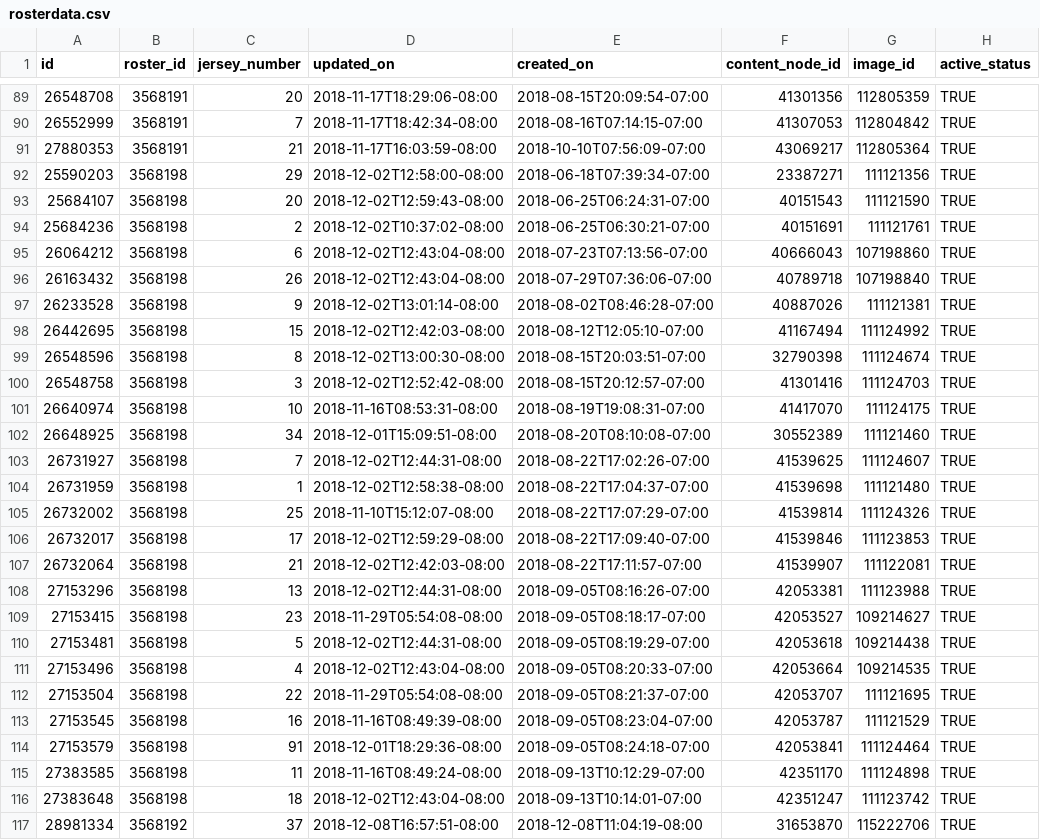
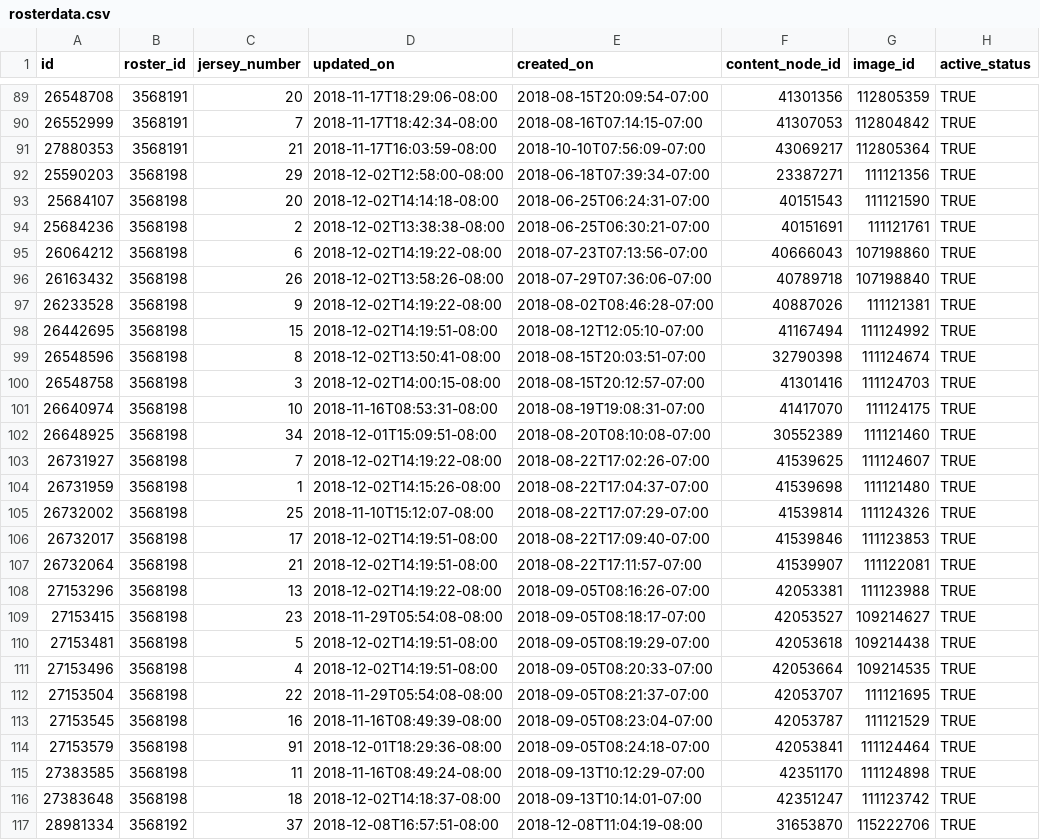
Before and after one commit to Aklongmuir/Even_Strength, a CSV file: data/rosterdata.csv, drawn as a sheet; only a part is shown, gaps mark what is left out; the diff names each change by its address in the sheet, - before the commit and + after, or states it on an @@ line.

```diff
--- a/data/rosterdata.csv
+++ b/data/rosterdata.csv
-D93 (updated_on): 2018-12-02T12:59:43-08:00
+D93 (updated_on): 2018-12-02T14:14:18-08:00
-D94 (updated_on): 2018-12-02T10:37:02-08:00
+D94 (updated_on): 2018-12-02T13:38:38-08:00
-D95 (updated_on): 2018-12-02T12:43:04-08:00
+D95 (updated_on): 2018-12-02T14:19:22-08:00
-D96 (updated_on): 2018-12-02T12:43:04-08:00
+D96 (updated_on): 2018-12-02T13:58:26-08:00
-D97 (updated_on): 2018-12-02T13:01:14-08:00
+D97 (updated_on): 2018-12-02T14:19:22-08:00
-D98 (updated_on): 2018-12-02T12:42:03-08:00
+D98 (updated_on): 2018-12-02T14:19:51-08:00
-D99 (updated_on): 2018-12-02T13:00:30-08:00
+D99 (updated_on): 2018-12-02T13:50:41-08:00
-D100 (updated_on): 2018-12-02T12:52:42-08:00
+D100 (updated_on): 2018-12-02T14:00:15-08:00
-D103 (updated_on): 2018-12-02T12:44:31-08:00
+D103 (updated_on): 2018-12-02T14:19:22-08:00
-D104 (updated_on): 2018-12-02T12:58:38-08:00
+D104 (updated_on): 2018-12-02T14:15:26-08:00
-D106 (updated_on): 2018-12-02T12:59:29-08:00
+D106 (updated_on): 2018-12-02T14:19:51-08:00
-D107 (updated_on): 2018-12-02T12:42:03-08:00
+D107 (updated_on): 2018-12-02T14:19:51-08:00
-D108 (updated_on): 2018-12-02T12:44:31-08:00
+D108 (updated_on): 2018-12-02T14:19:22-08:00
-D110 (updated_on): 2018-12-02T12:44:31-08:00
+D110 (updated_on): 2018-12-02T14:19:51-08:00
-D111 (updated_on): 2018-12-02T12:43:04-08:00
+D111 (updated_on): 2018-12-02T14:19:51-08:00
-D116 (updated_on): 2018-12-02T12:43:04-08:00
+D116 (updated_on): 2018-12-02T14:18:37-08:00
```
Also changed, not shown: data/teamgames1819.csv, 7 other files.
